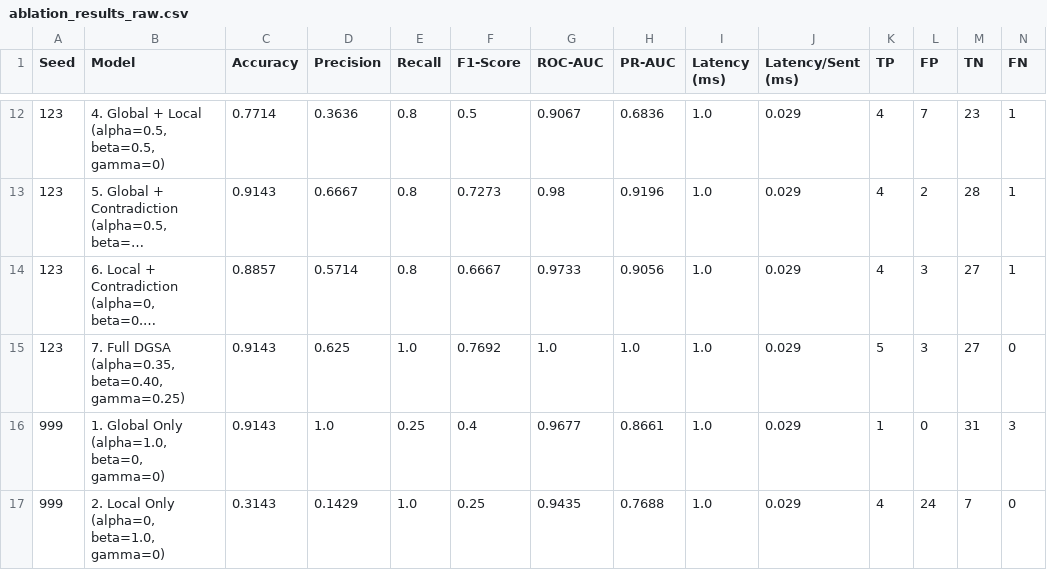
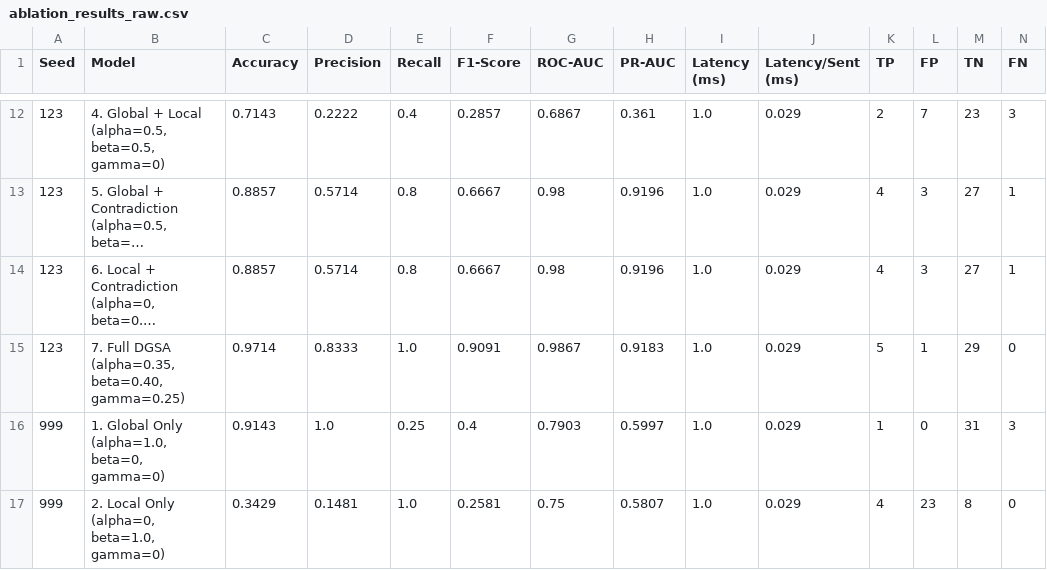
Before and after one commit to PAVANI2511/semantic_anamoly, a CSV file: outputs/benchmarks/ablation_results_raw.csv, drawn as a sheet; only a part is shown, gaps mark what is left out; long unchanged cells end in …; the diff covers the shown part only; the diff names each change by its address in the sheet, - before the commit and + after, or states it on an @@ line.

```diff
--- a/outputs/benchmarks/ablation_results_raw.csv
+++ b/outputs/benchmarks/ablation_results_raw.csv
-C12 (Accuracy): 0.7714
+C12 (Accuracy): 0.7143
-D12 (Precision): 0.3636
+D12 (Precision): 0.2222
-E12 (Recall): 0.8
+E12 (Recall): 0.4
-F12 (F1-Score): 0.5
+F12 (F1-Score): 0.2857
-G12 (ROC-AUC): 0.9067
+G12 (ROC-AUC): 0.6867
-H12 (PR-AUC): 0.6836
+H12 (PR-AUC): 0.361
-K12 (TP): 4
+K12 (TP): 2
-N12 (FN): 1
+N12 (FN): 3
-C13 (Accuracy): 0.9143
+C13 (Accuracy): 0.8857
-D13 (Precision): 0.6667
+D13 (Precision): 0.5714
-F13 (F1-Score): 0.7273
+F13 (F1-Score): 0.6667
-L13 (FP): 2
+L13 (FP): 3
-M13 (TN): 28
+M13 (TN): 27
-G14 (ROC-AUC): 0.9733
+G14 (ROC-AUC): 0.98
-H14 (PR-AUC): 0.9056
+H14 (PR-AUC): 0.9196
-C15 (Accuracy): 0.9143
+C15 (Accuracy): 0.9714
-D15 (Precision): 0.625
+D15 (Precision): 0.8333
-F15 (F1-Score): 0.7692
+F15 (F1-Score): 0.9091
-G15 (ROC-AUC): 1.0
+G15 (ROC-AUC): 0.9867
-H15 (PR-AUC): 1.0
+H15 (PR-AUC): 0.9183
-L15 (FP): 3
+L15 (FP): 1
-M15 (TN): 27
+M15 (TN): 29
-G16 (ROC-AUC): 0.9677
+G16 (ROC-AUC): 0.7903
-H16 (PR-AUC): 0.8661
+H16 (PR-AUC): 0.5997
-C17 (Accuracy): 0.3143
+C17 (Accuracy): 0.3429
-D17 (Precision): 0.1429
+D17 (Precision): 0.1481
-F17 (F1-Score): 0.25
+F17 (F1-Score): 0.2581
-G17 (ROC-AUC): 0.9435
+G17 (ROC-AUC): 0.75
-H17 (PR-AUC): 0.7688
+H17 (PR-AUC): 0.5807
-L17 (FP): 24
+L17 (FP): 23
-M17 (TN): 7
+M17 (TN): 8
```
Also changed, not shown: 93 edited cells elsewhere in this file, outputs/benchmarks/ablation_results.csv, outputs/benchmarks/ablation_results_multi_seed.csv, 30 other files.
